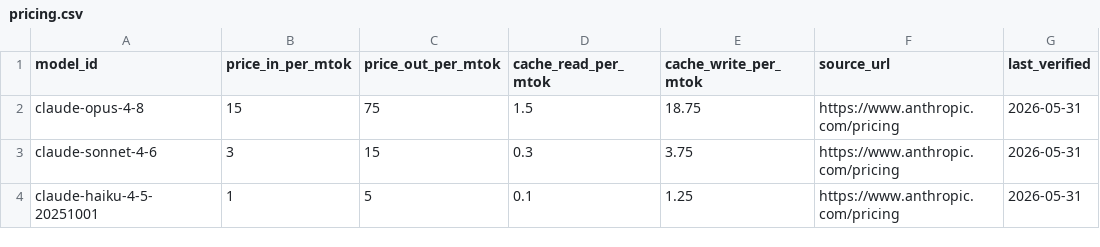
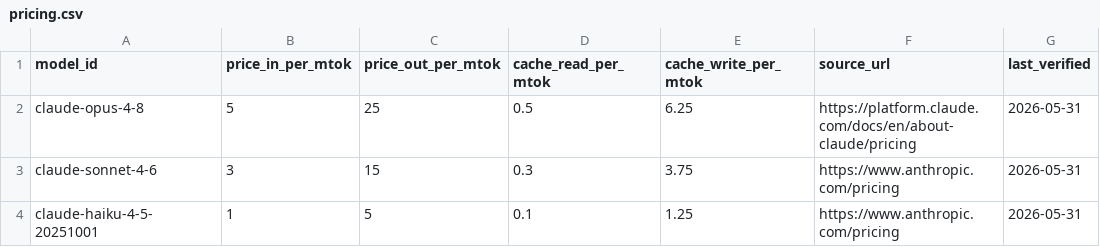
Before and after one commit to manjunath84/state-of-the-llms, a CSV file: data/pricing.csv, drawn as a sheet.

```diff
--- a/data/pricing.csv
+++ b/data/pricing.csv
@@ -1,3 +1,3 @@
 model_id,price_in_per_mtok,price_out_per_mtok,cache_read_per_mtok,cache_write_per_mtok,source_url,last_verified
-claude-opus-4-8,15,75,1.5,18.75,https://www.anthropic.com/pricing,2026-05-31
+claude-opus-4-8,5,25,0.5,6.25,https://platform.claude.com/docs/en/about-claude/pricing,2026-05-31
 claude-sonnet-4-6,3,15,0.3,3.75,https://www.anthropic.com/pricing,2026-05-31
```
Also changed, not shown: data/usage.csv.
